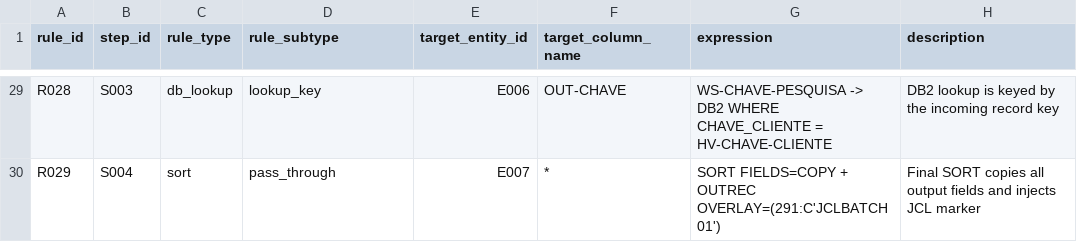
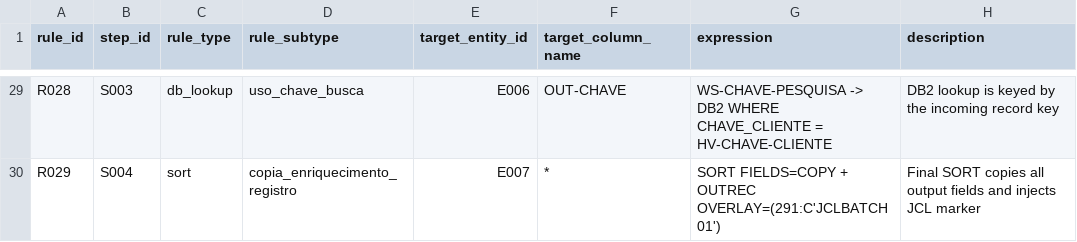
Before and after one commit to ViniciusMoraesSilva/lineage, a CSV file: generated/mainframe-extractor/JCLDB001/transform_rules.csv, drawn as a sheet; only a part is shown, gaps mark what is left out; the diff covers the shown part only; the diff names each change by its address in the sheet, - before the commit and + after, or states it on an @@ line.

Commit message:
Versao Boa v2 - Atualizar a taxonomia de transformação para português e refatorar a lógica de normalização. Substituir termos como `pass_through` e `lookup_fetch` por suas traduções correspondentes. Ajustar a interface e a documentação para refletir as mudanças.

```diff
--- a/generated/mainframe-extractor/JCLDB001/transform_rules.csv
+++ b/generated/mainframe-extractor/JCLDB001/transform_rules.csv
-D29 (rule_subtype): lookup_key
+D29 (rule_subtype): uso_chave_busca
-D30 (rule_subtype): pass_through
+D30 (rule_subtype): copia_enriquecimento_registro
```
Also changed, not shown: 27 edited cells elsewhere in this file, 5 other files.
